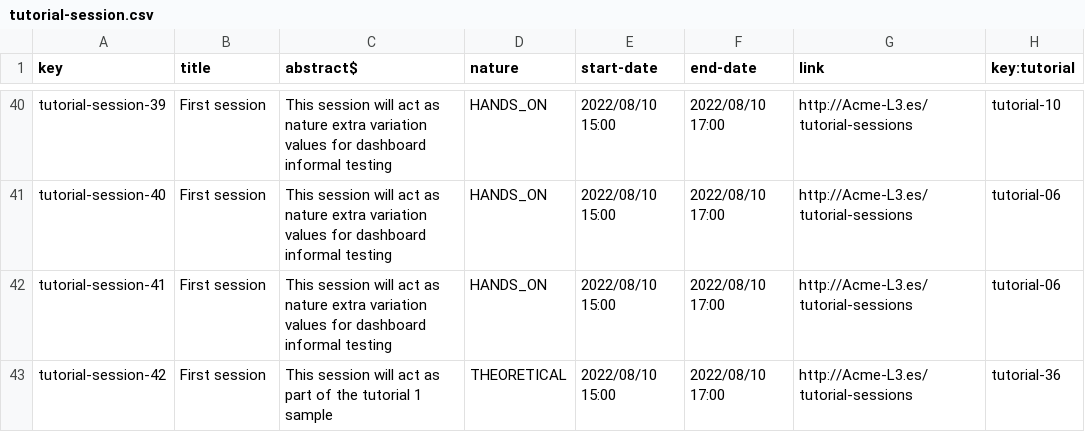
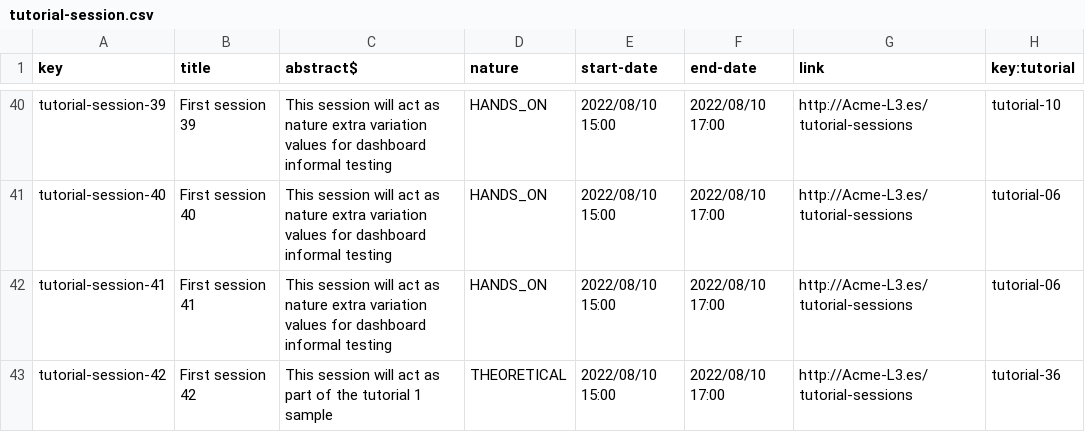
Before and after one commit to Miguel-Angel-Roldan-Garcia/Acme-L3, a CSV file: src/main/webapp/WEB-INF/resources/sample-data/tutorial-session.csv, drawn as a sheet; only a part is shown, gaps mark what is left out; the diff covers the shown part only; the diff names each change by its address in the sheet, - before the commit and + after, or states it on an @@ line.

Commit message:
Tutorial session tests: List and Show

```diff
--- a/src/main/webapp/WEB-INF/resources/sample-data/tutorial-session.csv
+++ b/src/main/webapp/WEB-INF/resources/sample-data/tutorial-session.csv
-B40 (title): First session
+B40 (title): First session 39
-B41 (title): First session
+B41 (title): First session 40
-B42 (title): First session
+B42 (title): First session 41
-B43 (title): First session
+B43 (title): First session 42
```
Also changed, not shown: 27 edited cells elsewhere in this file, 13 other files.
